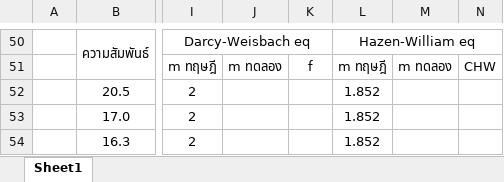
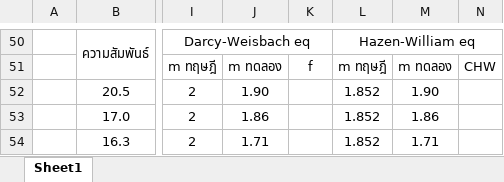
Before and after one commit to JulienSOR/LABFLUID, an Excel workbook: lab7/lab7-yo.xlsx, sheet Sheet1, drawn as a sheet; only a part is shown, gaps mark what is left out; values as stored, in another font and other column widths than the file's, no borders; charts and pictures not drawn; the diff names each change by its address in the sheet, - before the commit and + after, or states it on an @@ line.

Commit message:
Update lab7-yo.xlsx

```diff
--- a/lab7/lab7-yo.xlsx (sheet Sheet1)
+++ b/lab7/lab7-yo.xlsx (sheet Sheet1)
-J52: (empty)
+J52: 1.90
-M52: (empty)
+M52: 1.90
-J53: (empty)
+J53: 1.86
-M53: (empty)
+M53: 1.86
-J54: (empty)
+J54: 1.71
-M54: (empty)
+M54: 1.71
```
